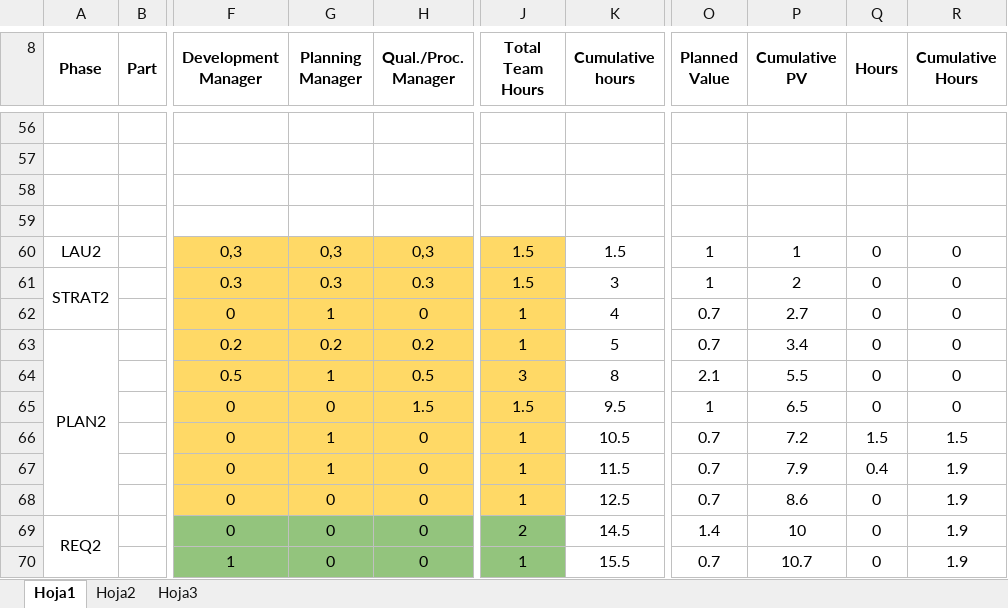
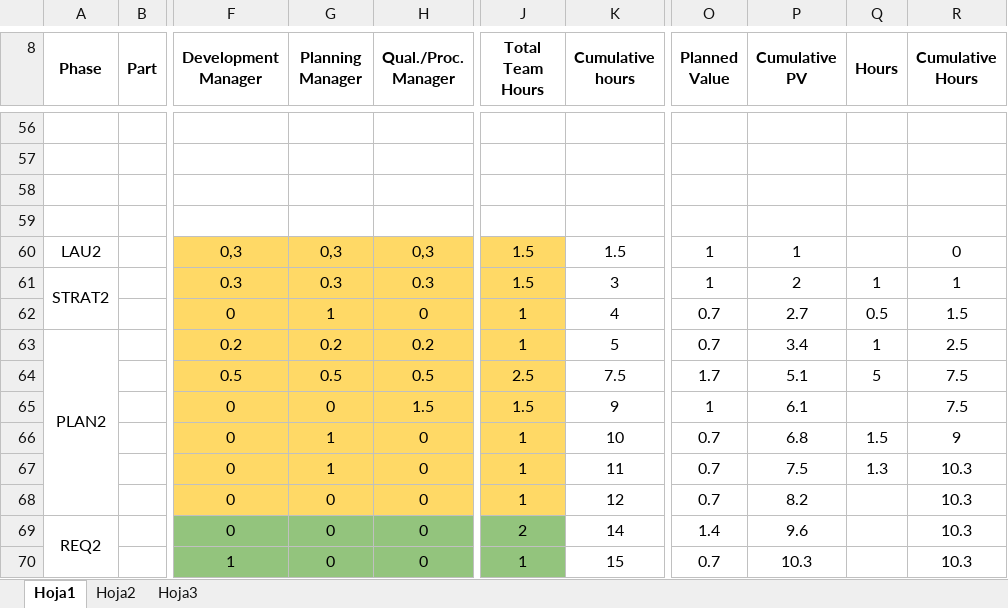
Before and after one commit to LayneGranados/tsp, an Excel workbook: NoteBook/summary/TASK_TEAM.xlsx, sheet Hoja1, drawn as a sheet; only a part is shown, gaps mark what is left out; values as stored, in another font and other column widths than the file's, no borders; the diff covers the shown part only; the diff names each change by its address in the sheet, - before the commit and + after, or states it on an @@ line.

Commit message:
Actualización tiempos de tareas realizadas

```diff
--- a/NoteBook/summary/TASK_TEAM.xlsx (sheet Hoja1)
+++ b/NoteBook/summary/TASK_TEAM.xlsx (sheet Hoja1)
-Q60 (Hours): 0
+Q60 (Hours): (empty)
-Q61 (Hours): 0
+Q61 (Hours): 1
-R61 (Cumulative Hours): 0
+R61 (Cumulative Hours): 1
-Q62 (Hours): 0
+Q62 (Hours): 0.5
-R62 (Cumulative Hours): 0
+R62 (Cumulative Hours): 1.5
-Q63 (Hours): 0
+Q63 (Hours): 1
-R63 (Cumulative Hours): 0
+R63 (Cumulative Hours): 2.5
-G64 (Planning Manager): 1
+G64 (Planning Manager): 0.5
-J64 (Total Team Hours): 3
+J64 (Total Team Hours): 2.5
-K64 (Cumulative hours): 8
+K64 (Cumulative hours): 7.5
-O64 (Planned Value): 2.1
+O64 (Planned Value): 1.7
-P64 (Cumulative PV): 5.5
+P64 (Cumulative PV): 5.1
-Q64 (Hours): 0
+Q64 (Hours): 5
-R64:R65 (Cumulative Hours): 0
+R64:R65 (Cumulative Hours): 7.5
-K65 (Cumulative hours): 9.5
+K65 (Cumulative hours): 9
-P65 (Cumulative PV): 6.5
+P65 (Cumulative PV): 6.1
-Q65 (Hours): 0
+Q65 (Hours): (empty)
-K66 (Cumulative hours): 10.5
+K66 (Cumulative hours): 10
-P66 (Cumulative PV): 7.2
+P66 (Cumulative PV): 6.8
-R66 (Cumulative Hours): 1.5
+R66 (Cumulative Hours): 9
-K67 (Cumulative hours): 11.5
+K67 (Cumulative hours): 11
-P67 (Cumulative PV): 7.9
+P67 (Cumulative PV): 7.5
-Q67 (Hours): 0.4
+Q67 (Hours): 1.3
-R67:R70 (Cumulative Hours): 1.9
+R67:R70 (Cumulative Hours): 10.3
-K68 (Cumulative hours): 12.5
+K68 (Cumulative hours): 12
-P68 (Cumulative PV): 8.6
+P68 (Cumulative PV): 8.2
-Q68:Q70 (Hours): 0
+Q68:Q70 (Hours): (empty)
-K69 (Cumulative hours): 14.5
+K69 (Cumulative hours): 14
-P69 (Cumulative PV): 10
+P69 (Cumulative PV): 9.6
-K70 (Cumulative hours): 15.5
+K70 (Cumulative hours): 15
-P70 (Cumulative PV): 10.7
+P70 (Cumulative PV): 10.3
```
Also changed, not shown: 131 edited cells elsewhere in this sheet.
